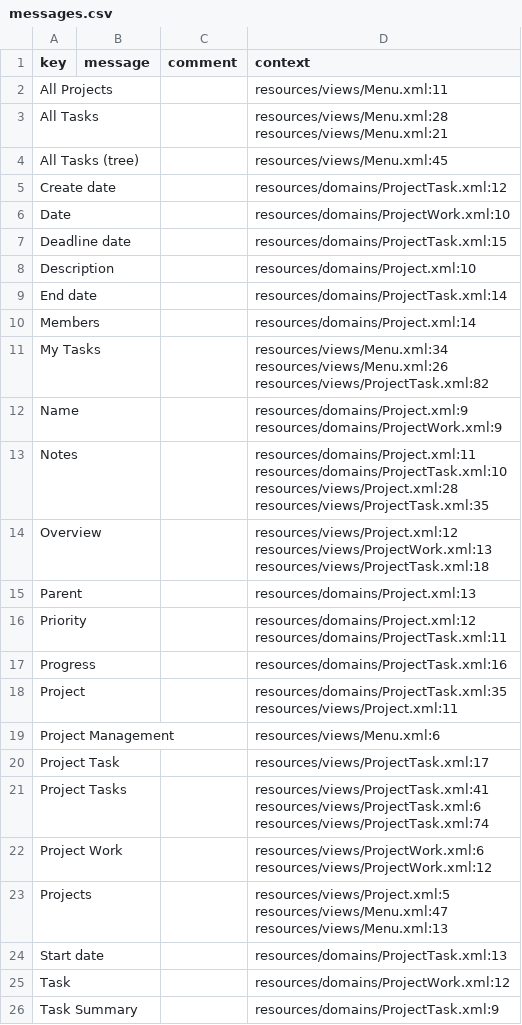
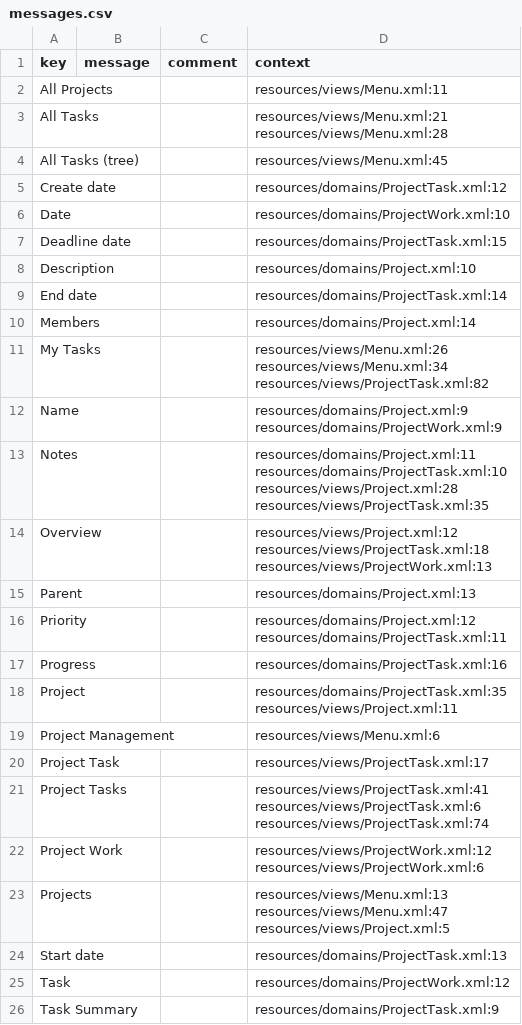
Before and after one commit to axelor/open-platform-demo, a CSV file: modules/axelor-project/src/main/resources/i18n/messages.csv, drawn as a sheet; only a part is shown; ↵ is a line break in a cell; the diff names each change by its address in the sheet, - before the commit and + after, or states it on an @@ line.

```diff
--- a/modules/axelor-project/src/main/resources/i18n/messages.csv
+++ b/modules/axelor-project/src/main/resources/i18n/messages.csv
-D3 (context): resources/views/Menu.xml:28 ↵ resources/views/Menu.xml:21
+D3 (context): resources/views/Menu.xml:21 ↵ resources/views/Menu.xml:28
-D11 (context): resources/views/Menu.xml:34 ↵ resources/views/Menu.xml:26 ↵ resources/views/ProjectTask.xml:82
+D11 (context): resources/views/Menu.xml:26 ↵ resources/views/Menu.xml:34 ↵ resources/views/ProjectTask.xml:82
-D14 (context): resources/views/Project.xml:12 ↵ resources/views/ProjectWork.xml:13 ↵ resources/views/ProjectTask.xml:18
+D14 (context): resources/views/Project.xml:12 ↵ resources/views/ProjectTask.xml:18 ↵ resources/views/ProjectWork.xml:13
-D22 (context): resources/views/ProjectWork.xml:6 ↵ resources/views/ProjectWork.xml:12
+D22 (context): resources/views/ProjectWork.xml:12 ↵ resources/views/ProjectWork.xml:6
-D23 (context): resources/views/Project.xml:5 ↵ resources/views/Menu.xml:47 ↵ resources/views/Menu.xml:13
+D23 (context): resources/views/Menu.xml:13 ↵ resources/views/Menu.xml:47 ↵ resources/views/Project.xml:5
```
Also changed, not shown: modules/axelor-contact/src/main/resources/i18n/messages.csv, modules/axelor-contact/src/main/resources/i18n/messages_en.csv, 11 other files.
